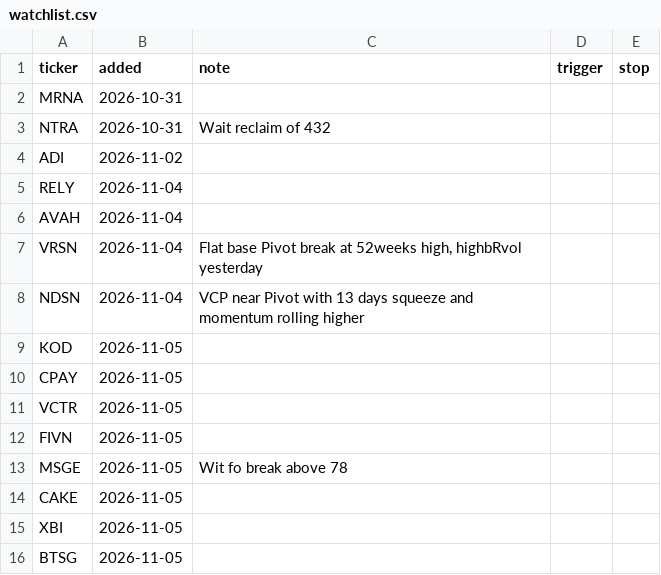
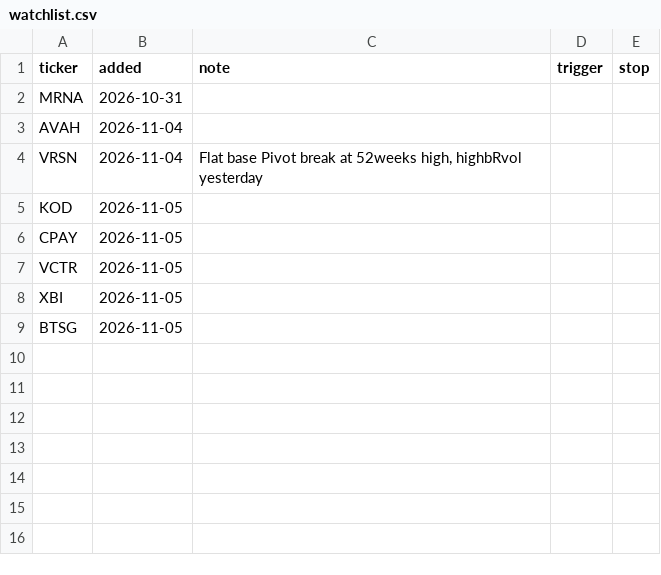
Before and after one commit to fabiolmn17-web/MRS_Dashboard, a CSV file: watchlist.csv, drawn as a sheet; the diff names each change by its address in the sheet, - before the commit and + after, or states it on an @@ line.

Commit message:
watchlist: edit

```diff
--- a/watchlist.csv
+++ b/watchlist.csv
-row 3: NTRA | 2026-10-31 | Wait reclaim of 432
-row 4: ADI | 2026-11-02
-row 5: RELY | 2026-11-04
-row 8: NDSN | 2026-11-04 | VCP near Pivot with 13 days squeeze and momentum rolling higher
-row 12: FIVN | 2026-11-05
-row 13: MSGE | 2026-11-05 | Wit fo break above 78
-row 14: CAKE | 2026-11-05
```
